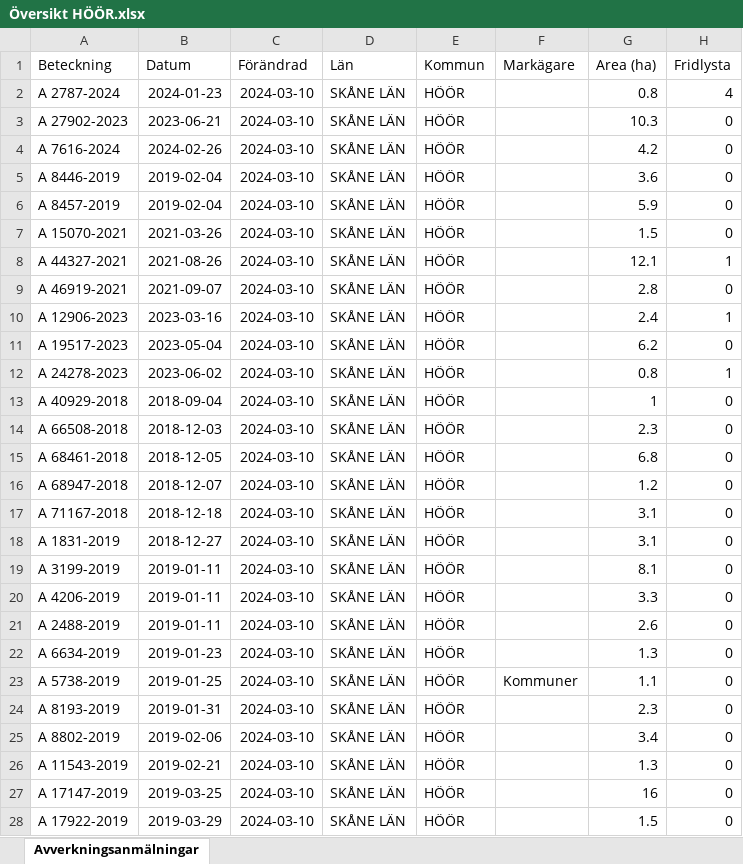
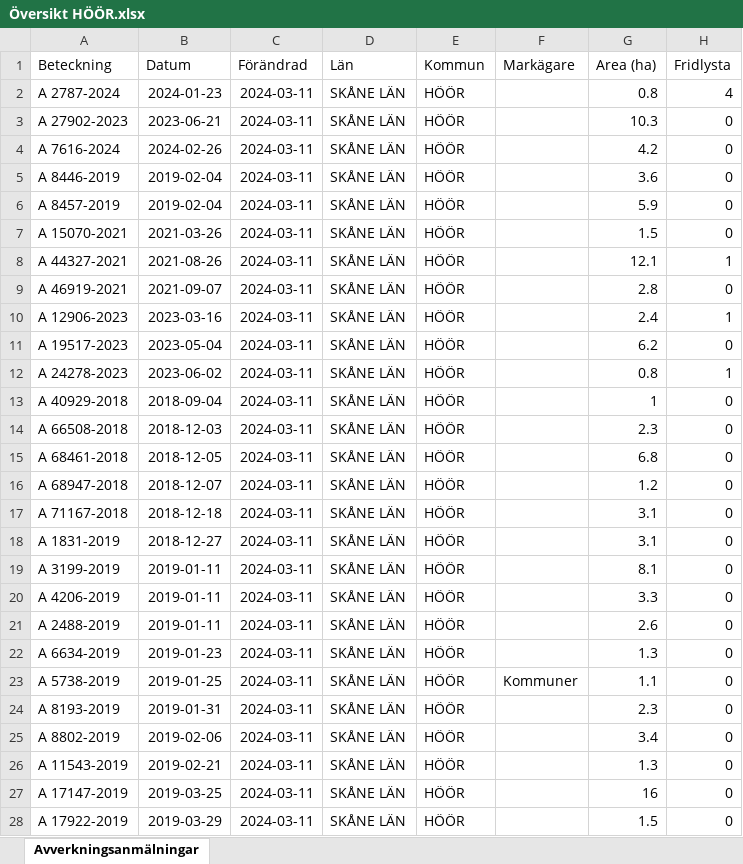
Before and after one commit to klasma/Logging_1267, an Excel workbook: Översikt HÖÖR.xlsx, sheet Avverkningsanmälningar, drawn as a sheet; only a part is shown; values as stored, in another font and other column widths than the file's, no borders; the diff covers the shown part only; the diff names each change by its address in the sheet, - before the commit and + after, or states it on an @@ line.

```diff
--- a/Översikt HÖÖR.xlsx (sheet Avverkningsanmälningar)
+++ b/Översikt HÖÖR.xlsx (sheet Avverkningsanmälningar)
-C2:C28 (Förändrad): 2024-03-10
+C2:C28 (Förändrad): 2024-03-11
```
Also changed, not shown: 230 edited cells elsewhere in this sheet, artfynd/A 12906-2023 artfynd.xlsx, artfynd/A 15070-2021 artfynd.xlsx, 55 other files.
